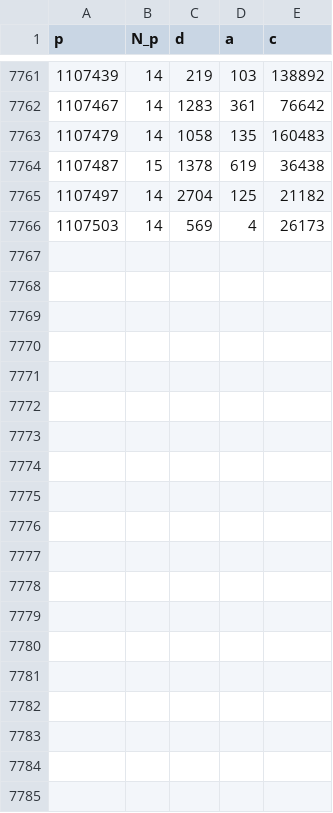
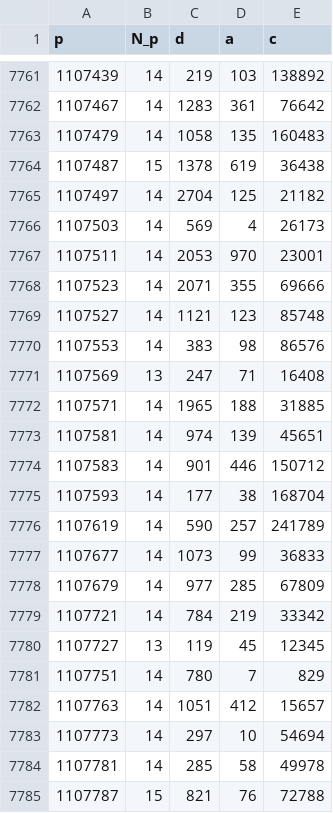
Before and after one commit to rojas-mathcs/winomials, a TSV file: maxima.tsv, drawn as a sheet; only a part is shown, gaps mark what is left out; the diff covers the shown part only; the diff names each change by its address in the sheet, - before the commit and + after, or states it on an @@ line.

```diff
--- a/maxima.tsv
+++ b/maxima.tsv
+row 7767: 1107511 | 14 | 2053 | 970 | 23001
+row 7768: 1107523 | 14 | 2071 | 355 | 69666
+row 7769: 1107527 | 14 | 1121 | 123 | 85748
+row 7770: 1107553 | 14 | 383 | 98 | 86576
+row 7771: 1107569 | 13 | 247 | 71 | 16408
+row 7772: 1107571 | 14 | 1965 | 188 | 31885
+row 7773: 1107581 | 14 | 974 | 139 | 45651
+row 7774: 1107583 | 14 | 901 | 446 | 150712
+row 7775: 1107593 | 14 | 177 | 38 | 168704
+row 7776: 1107619 | 14 | 590 | 257 | 241789
+row 7777: 1107677 | 14 | 1073 | 99 | 36833
+row 7778: 1107679 | 14 | 977 | 285 | 67809
+row 7779: 1107721 | 14 | 784 | 219 | 33342
+row 7780: 1107727 | 13 | 119 | 45 | 12345
+row 7781: 1107751 | 14 | 780 | 7 | 829
+row 7782: 1107763 | 14 | 1051 | 412 | 15657
+row 7783: 1107773 | 14 | 297 | 10 | 54694
+row 7784: 1107781 | 14 | 285 | 58 | 49978
+row 7785: 1107787 | 15 | 821 | 76 | 72788
```
Also changed, not shown: 12 added rows elsewhere in this file, 2 other files.
